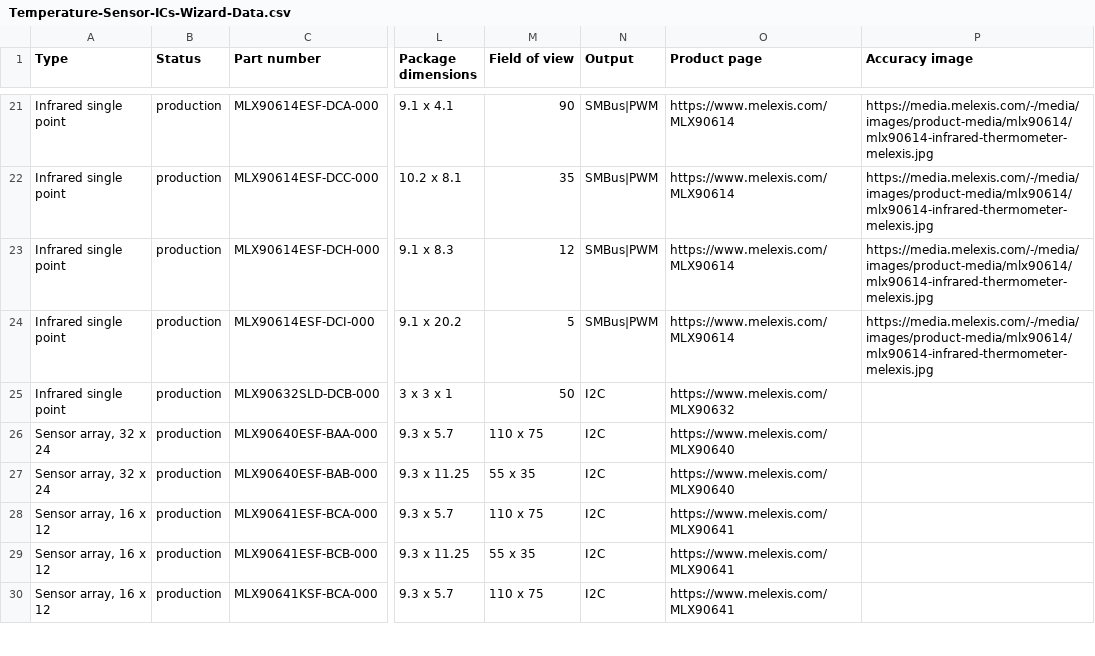
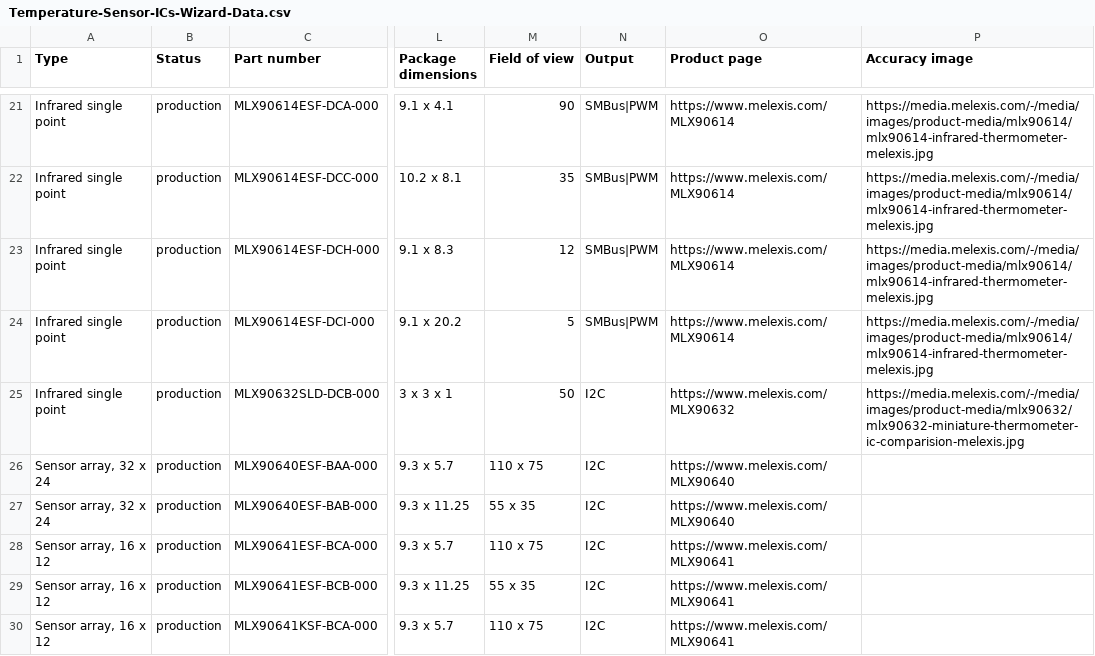
Before and after one commit to MelexisBC/Wizard--Temperature-Sensor-ICs-Data, a CSV file: Temperature-Sensor-ICs-Wizard-Data.csv, drawn as a sheet; only a part is shown, gaps mark what is left out; the diff names each change by its address in the sheet, - before the commit and + after, or states it on an @@ line.

Commit message:
Wizard - Temperature sensor ICs - Google sheet updated

```diff
--- a/Temperature-Sensor-ICs-Wizard-Data.csv
+++ b/Temperature-Sensor-ICs-Wizard-Data.csv
-P25 (Accuracy image): (empty)
+P25 (Accuracy image): https://media.melexis.com/-/media/images/product-media/mlx90632/mlx90632-miniature-thermometer-ic-comparision-melexis.jpg
```
